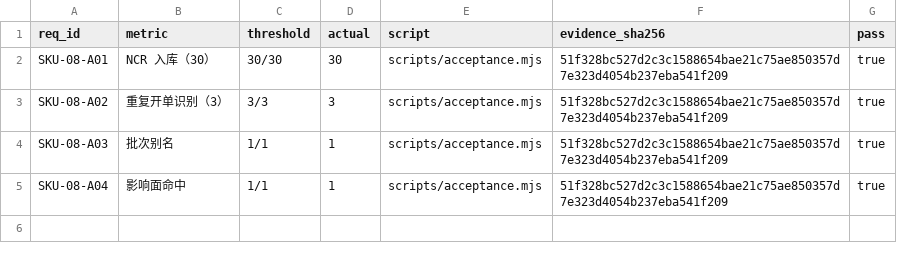
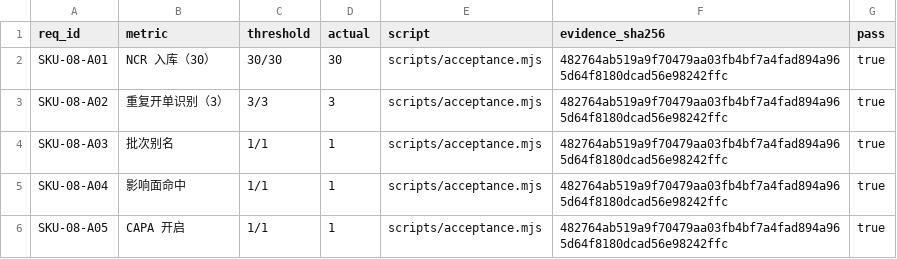
Before and after one commit to PerryLink/dsh-qms-capa, a CSV file: ACCEPTANCE.csv, drawn as a sheet.

Commit message:
feat(sku-08): add CAPA open/classify/advance
Signed-off-by: PerryLink <novelnexusai@outlook.com>

```diff
--- a/ACCEPTANCE.csv
+++ b/ACCEPTANCE.csv
@@ -1,5 +1,6 @@
 req_id,metric,threshold,actual,script,evidence_sha256,pass
-SKU-08-A01,NCR 入库（30）,30/30,30,scripts/acceptance.mjs,51f328bc527d2c3c1588654bae21c75ae850357d7e323d4054b237eba541f209,true
-SKU-08-A02,重复开单识别（3）,3/3,3,scripts/acceptance.mjs,51f328bc527d2c3c1588654bae21c75ae850357d7e323d4054b237eba541f209,true
-SKU-08-A03,批次别名,1/1,1,scripts/acceptance.mjs,51f328bc527d2c3c1588654bae21c75ae850357d7e323d4054b237eba541f209,true
-SKU-08-A04,影响面命中,1/1,1,scripts/acceptance.mjs,51f328bc527d2c3c1588654bae21c75ae850357d7e323d4054b237eba541f209,true
+SKU-08-A01,NCR 入库（30）,30/30,30,scripts/acceptance.mjs,482764ab519a9f70479aa03fb4bf7a4fad894a965d64f8180dcad56e98242ffc,true
+SKU-08-A02,重复开单识别（3）,3/3,3,scripts/acceptance.mjs,482764ab519a9f70479aa03fb4bf7a4fad894a965d64f8180dcad56e98242ffc,true
+SKU-08-A03,批次别名,1/1,1,scripts/acceptance.mjs,482764ab519a9f70479aa03fb4bf7a4fad894a965d64f8180dcad56e98242ffc,true
+SKU-08-A04,影响面命中,1/1,1,scripts/acceptance.mjs,482764ab519a9f70479aa03fb4bf7a4fad894a965d64f8180dcad56e98242ffc,true
+SKU-08-A05,CAPA 开启,1/1,1,scripts/acceptance.mjs,482764ab519a9f70479aa03fb4bf7a4fad894a965d64f8180dcad56e98242ffc,true
```
Also changed, not shown: 13 other files.
